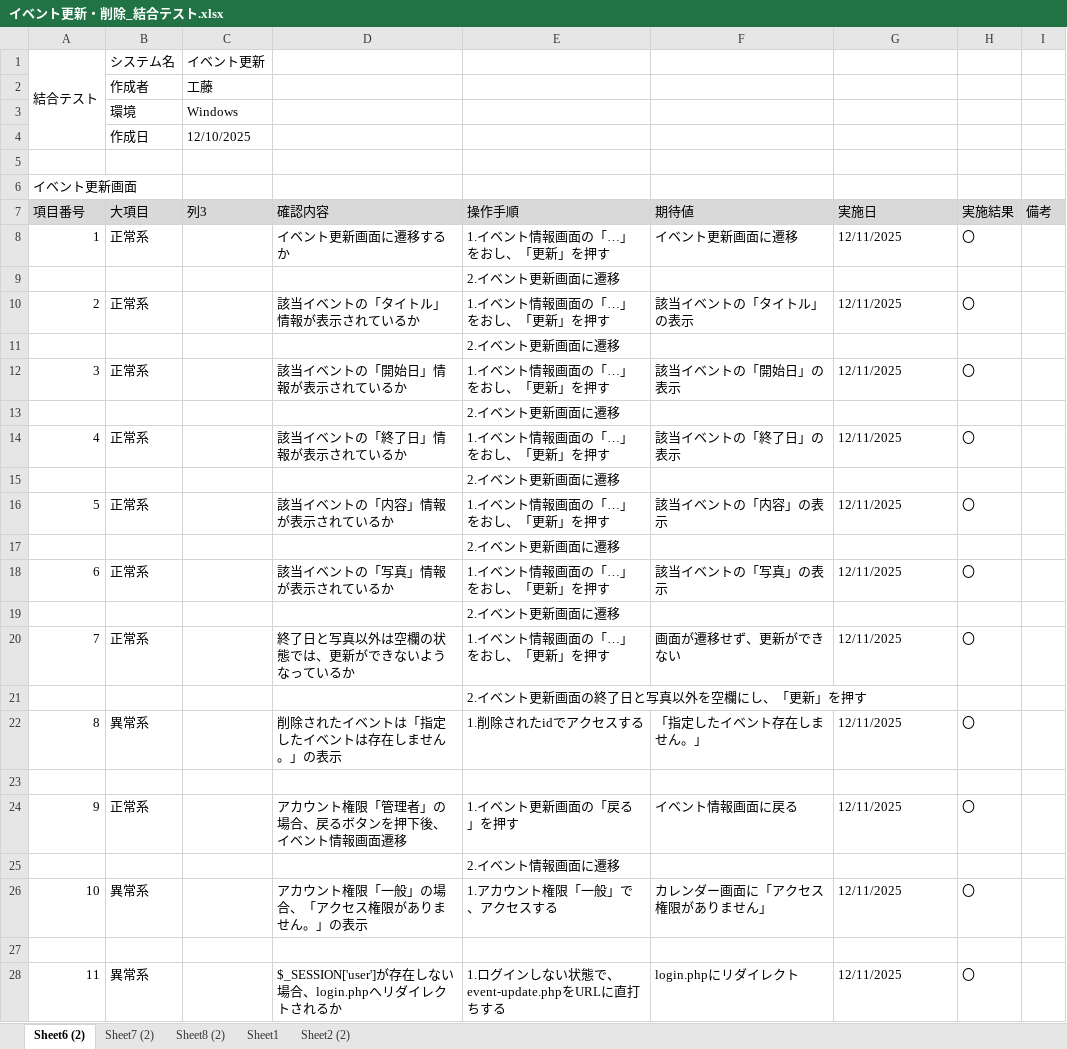
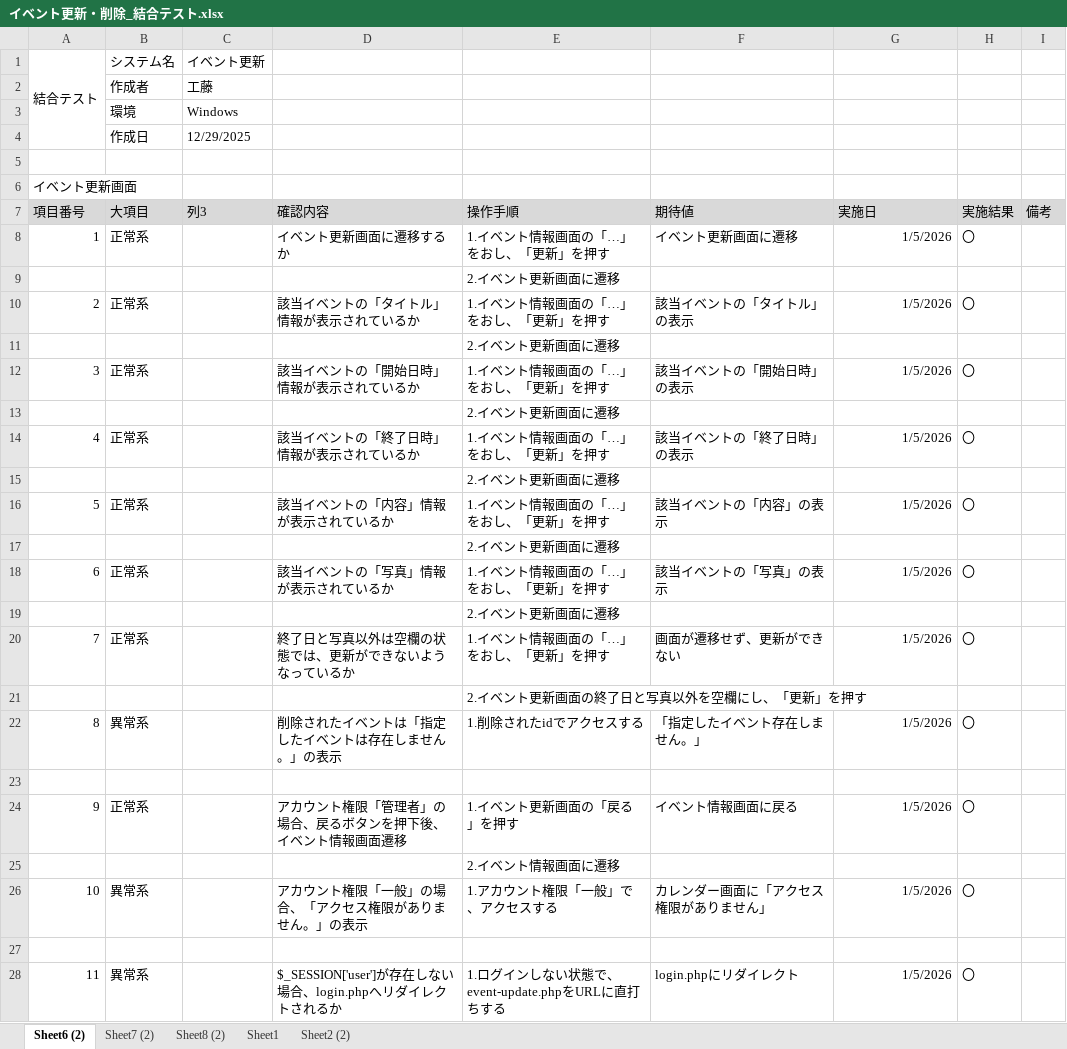
Before and after one commit to KeinF0rest/integration-test, an Excel workbook: イベント更新・削除_結合テスト.xlsx, sheet Sheet6 (2), drawn as a sheet; values as stored, in another font and other column widths than the file's, no borders; table styles not drawn; the diff names each change by its address in the sheet, - before the commit and + after, or states it on an @@ line.

```diff
--- a/イベント更新・削除_結合テスト.xlsx (sheet Sheet6 (2))
+++ b/イベント更新・削除_結合テスト.xlsx (sheet Sheet6 (2))
-C4 (列3): 12/10/2025
+C4 (列3): 12/29/2025
-G8 (実施日): 12/11/2025
+G8 (実施日): 1/5/2026
-G8 alignment: left
+G8 alignment: right
-G10 (実施日): 12/11/2025
+G10 (実施日): 1/5/2026
-G10 alignment: left
+G10 alignment: right
-D12 (確認内容): 該当イベントの「開始日」情報が表示されているか
+D12 (確認内容): 該当イベントの「開始日時」情報が表示されているか
-F12 (期待値): 該当イベントの「開始日」の表示
+F12 (期待値): 該当イベントの「開始日時」の表示
-G12 (実施日): 12/11/2025
+G12 (実施日): 1/5/2026
-G12 alignment: left
+G12 alignment: right
-D14 (確認内容): 該当イベントの「終了日」情報が表示されているか
+D14 (確認内容): 該当イベントの「終了日時」情報が表示されているか
-F14 (期待値): 該当イベントの「終了日」の表示
+F14 (期待値): 該当イベントの「終了日時」の表示
-G14 (実施日): 12/11/2025
+G14 (実施日): 1/5/2026
-G14 alignment: left
+G14 alignment: right
-G16 (実施日): 12/11/2025
+G16 (実施日): 1/5/2026
-G16 alignment: left
+G16 alignment: right
-G18 (実施日): 12/11/2025
+G18 (実施日): 1/5/2026
-G18 alignment: left
+G18 alignment: right
-G20 (実施日): 12/11/2025
+G20 (実施日): 1/5/2026
-G20 alignment: left
+G20 alignment: right
-G22 (実施日): 12/11/2025
+G22 (実施日): 1/5/2026
-G22 alignment: left
+G22 alignment: right
-G24 (実施日): 12/11/2025
+G24 (実施日): 1/5/2026
-G24 alignment: left
+G24 alignment: right
-G26 (実施日): 12/11/2025
+G26 (実施日): 1/5/2026
-G26 alignment: left
+G26 alignment: right
-G28 (実施日): 12/11/2025
+G28 (実施日): 1/5/2026
-G28 alignment: left
+G28 alignment: right
```
Also changed, not shown: sheet Sheet7 (2), sheet Sheet1, sheet Sheet8 (2), sheet Sheet2 (2).
